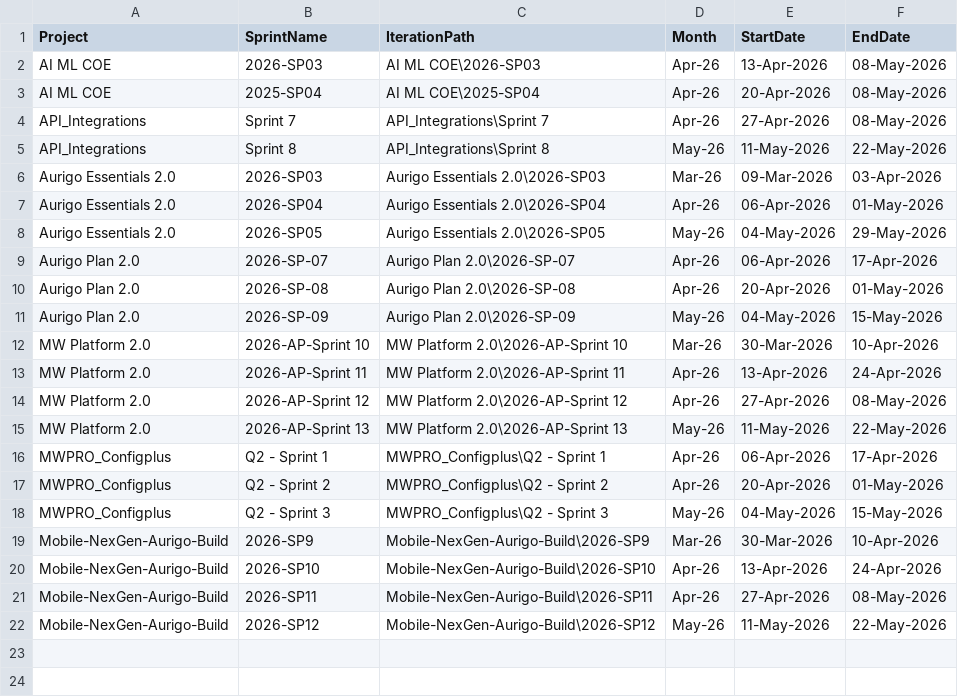
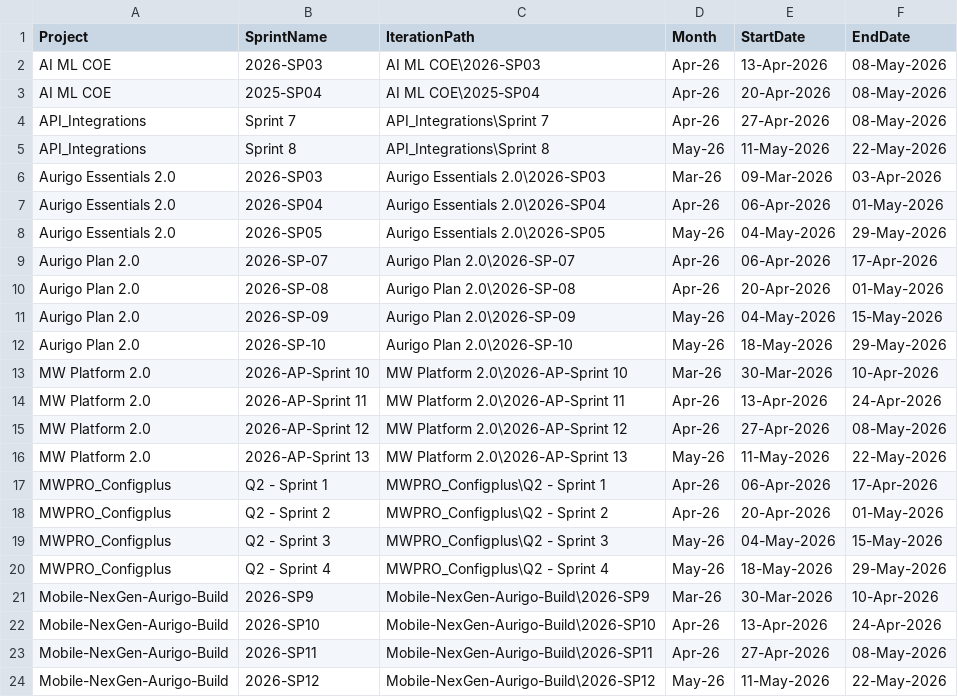
Before and after one commit to manishwali/Experiment, a CSV file: KPI_Sprints.csv, drawn as a sheet.

```diff
--- a/KPI_Sprints.csv
+++ b/KPI_Sprints.csv
@@ -11,2 +11,3 @@
 "Aurigo Plan 2.0","2026-SP-09","Aurigo Plan 2.0\2026-SP-09","May-26","04-May-2026","15-May-2026"
+"Aurigo Plan 2.0","2026-SP-10","Aurigo Plan 2.0\2026-SP-10","May-26","18-May-2026","29-May-2026"
 "MW Platform 2.0","2026-AP-Sprint 10","MW Platform 2.0\2026-AP-Sprint 10","Mar-26","30-Mar-2026","10-Apr-2026"
@@ -18,2 +19,3 @@
 "MWPRO_Configplus","Q2 - Sprint 3","MWPRO_Configplus\Q2 - Sprint 3","May-26","04-May-2026","15-May-2026"
+"MWPRO_Configplus","Q2 - Sprint 4","MWPRO_Configplus\Q2 - Sprint 4","May-26","18-May-2026","29-May-2026"
 "Mobile-NexGen-Aurigo-Build","2026-SP9","Mobile-NexGen-Aurigo-Build\2026-SP9","Mar-26","30-Mar-2026","10-Apr-2026"
```
Also changed, not shown: KPI_Bugs.csv.
